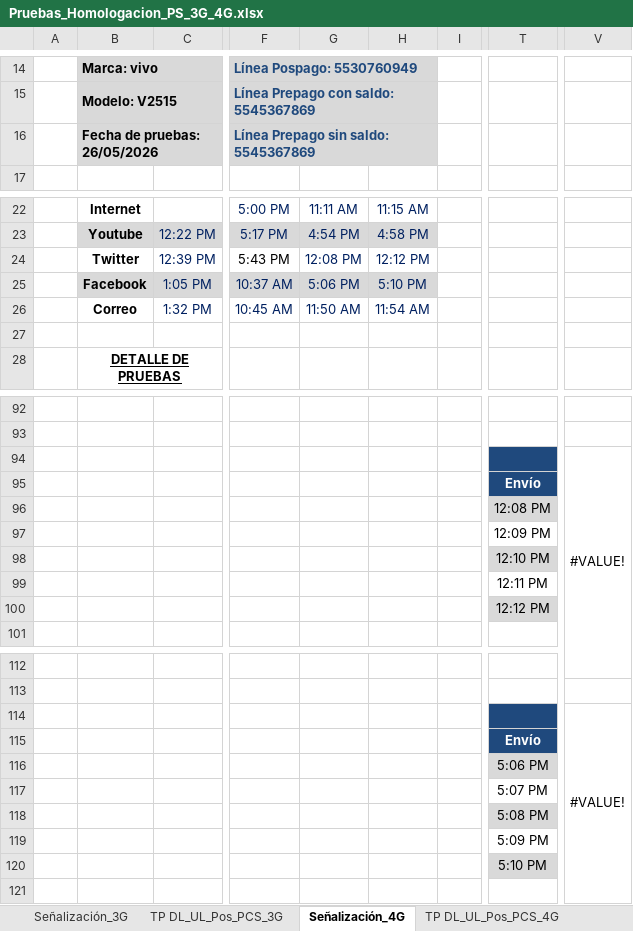
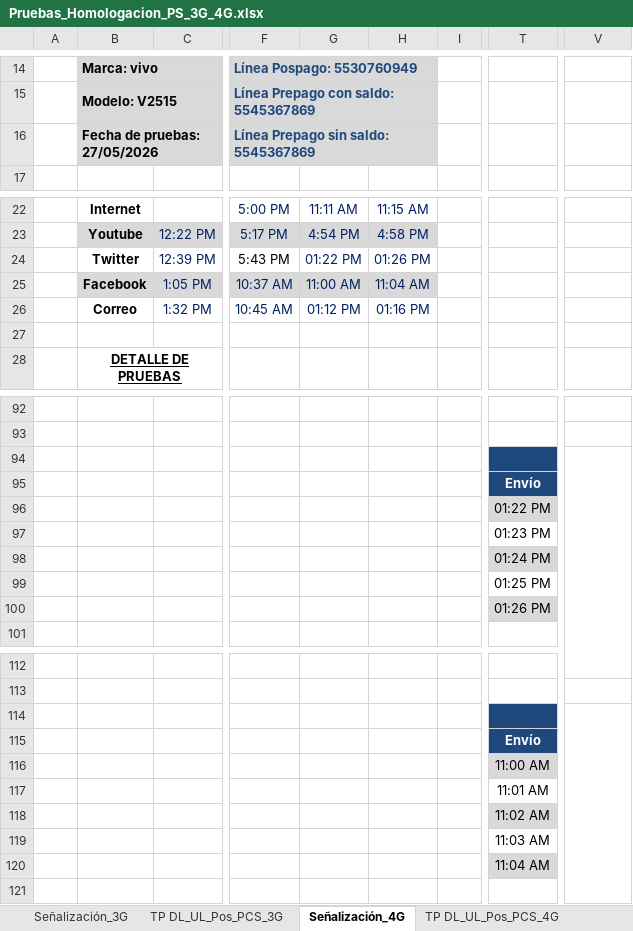
Before and after one commit to paguibol/Proyecto-AES, an Excel workbook: Pruebas_Homologacion_PS_3G_4G.xlsx, sheet Señalización_4G, drawn as a sheet; only a part is shown, gaps mark what is left out; values as stored, in another font and other column widths than the file's, no borders; charts and pictures not drawn; the diff covers the shown part only; the diff names each change by its address in the sheet, - before the commit and + after, or states it on an @@ line.

Commit message:
ultima version screenshoots paste to excel
Ya copia las screenshots de la linea sin saldo a el excel

```diff
--- a/Pruebas_Homologacion_PS_3G_4G.xlsx (sheet Señalización_4G)
+++ b/Pruebas_Homologacion_PS_3G_4G.xlsx (sheet Señalización_4G)
-B16: Fecha de pruebas: 26/05/2026
+B16: Fecha de pruebas: 27/05/2026
-G24: 12:08 PM
+G24: 01:22 PM
-H24: 12:12 PM
+H24: 01:26 PM
-G25: 5:06 PM
+G25: 11:00 AM
-H25: 5:10 PM
+H25: 11:04 AM
-G26: 11:50 AM
+G26: 01:12 PM
-H26: 11:54 AM
+H26: 01:16 PM
-V94: #VALUE!
+V94: (empty)
-T96: 12:08 PM
+T96: 01:22 PM
-T97: 12:09 PM
+T97: 01:23 PM
-T98: 12:10 PM
+T98: 01:24 PM
-T99: 12:11 PM
+T99: 01:25 PM
-T100: 12:12 PM
+T100: 01:26 PM
-V114: #VALUE!
+V114: (empty)
-T116: 5:06 PM
+T116: 11:00 AM
-T117: 5:07 PM
+T117: 11:01 AM
-T118: 5:08 PM
+T118: 11:02 AM
-T119: 5:09 PM
+T119: 11:03 AM
-T120: 5:10 PM
+T120: 11:04 AM
```
Also changed, not shown: 9 edited cells elsewhere in this sheet, sheet Señalización_3G, charts or pictures, 7 other files.
